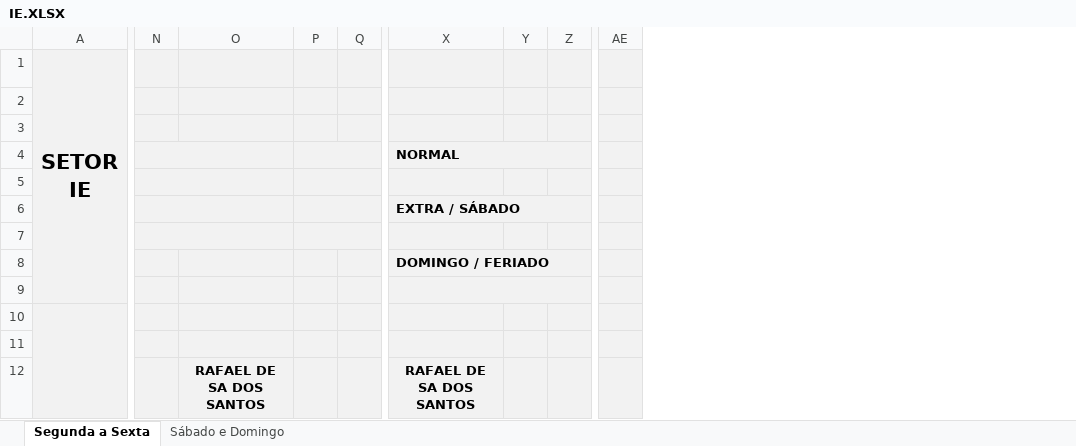
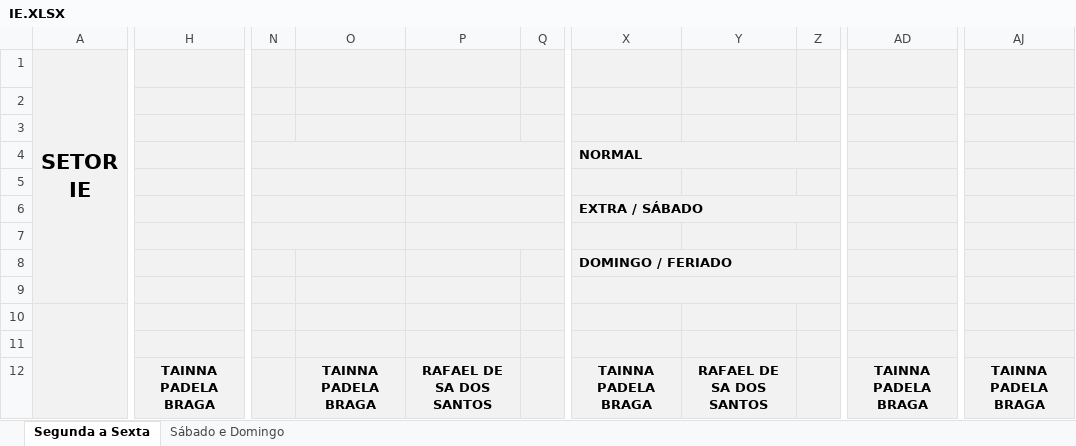
Before and after one commit to flipbit03/sisaprop, an Excel workbook: outputs/sisaprophelper#autoaprop/autoapropxlsx/IE.XLSX, sheet Segunda a Sexta, drawn as a sheet; only a part is shown, gaps mark what is left out; values as stored, in another font and other column widths than the file's, no borders; removed rows and columns are numbered as before the commit, all else as after; the diff covers the shown part only; the diff names each change by its address in the sheet, - before the commit and + after, or states it on an @@ line.

```diff
--- a/outputs/sisaprophelper#autoaprop/autoapropxlsx/IE.XLSX (sheet Segunda a Sexta)
+++ b/outputs/sisaprophelper#autoaprop/autoapropxlsx/IE.XLSX (sheet Segunda a Sexta)
+column H, row 12: TAINNA PADELA BRAGA
+column O, row 12: TAINNA PADELA BRAGA
-column P, empty
+column X, rows 4-12: NORMAL |  | EXTRA / SÁBADO |  | DOMINGO / FERIADO |  |  |  | TAINNA PADELA BRAGA
-column Y, empty
+column AD, row 12: TAINNA PADELA BRAGA
-column AE, empty
+column AJ, row 12: TAINNA PADELA BRAGA
-N4:O4 merged
+N4:O4 merged
+P4:Q4 merged
-Y4: NORMAL
+Y4: (empty)
-X4:AA4 merged
-N5:O5 merged
+N5:O5 merged
+P5:Q5 merged
-N6:O6 merged
+N6:O6 merged
+P6:Q6 merged
-Y6: EXTRA / SÁBADO
+Y6: (empty)
-X6:AB6 merged
-N7:O7 merged
+N7:O7 merged
+P7:Q7 merged
-Y8: DOMINGO / FERIADO
+Y8: (empty)
-X8:AB8 merged
-X9:AA9 merged
```
Also changed, not shown: 1 removed column, 1 edited cell, cell formats and merged cells elsewhere in this sheet, sheet Sábado e Domingo, formulas that keep their value, outputs/sisaprophelper#autoaprop/autoapropxlsx/I.XLSX, outputs/sisaprophelper#autoaprop/autoapropxlsx/ICC.XLSX, 2 other files.
